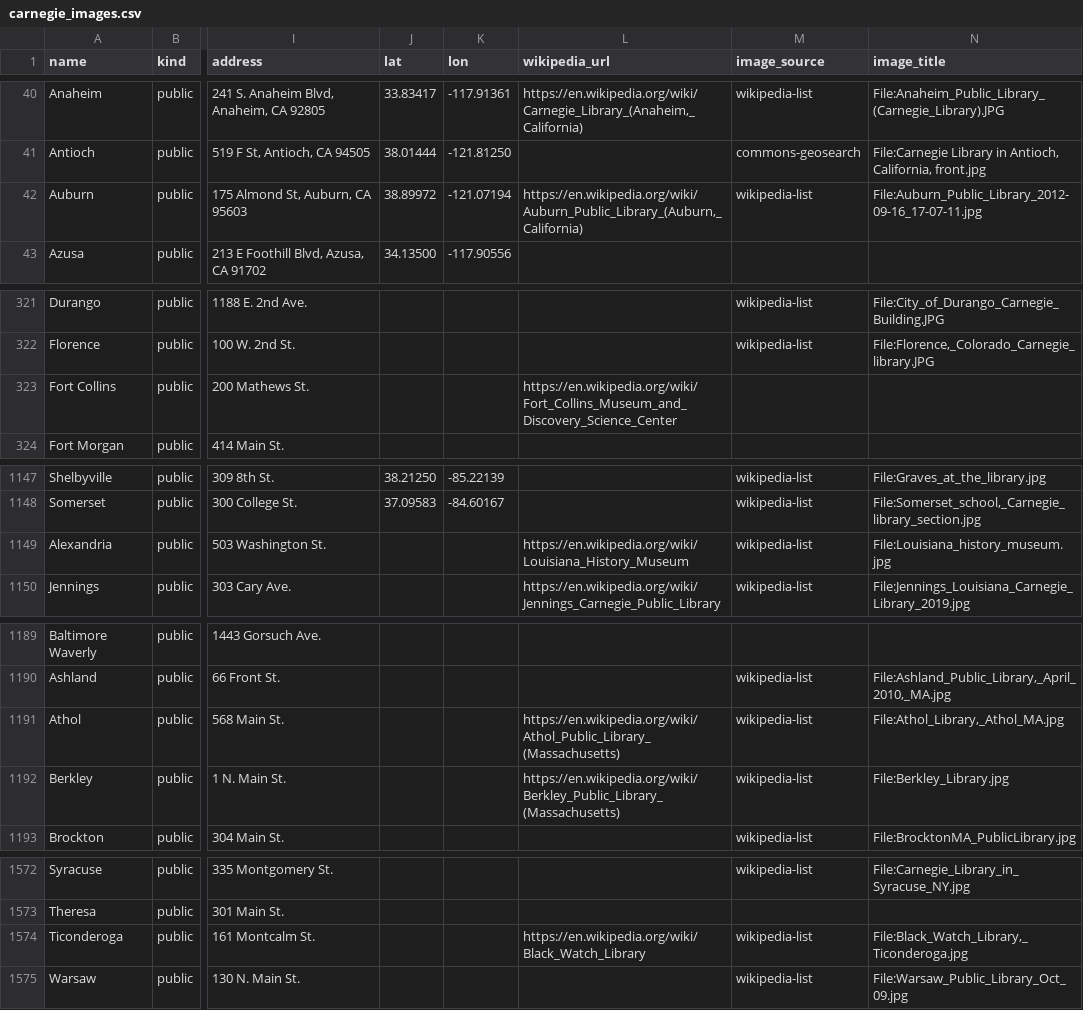
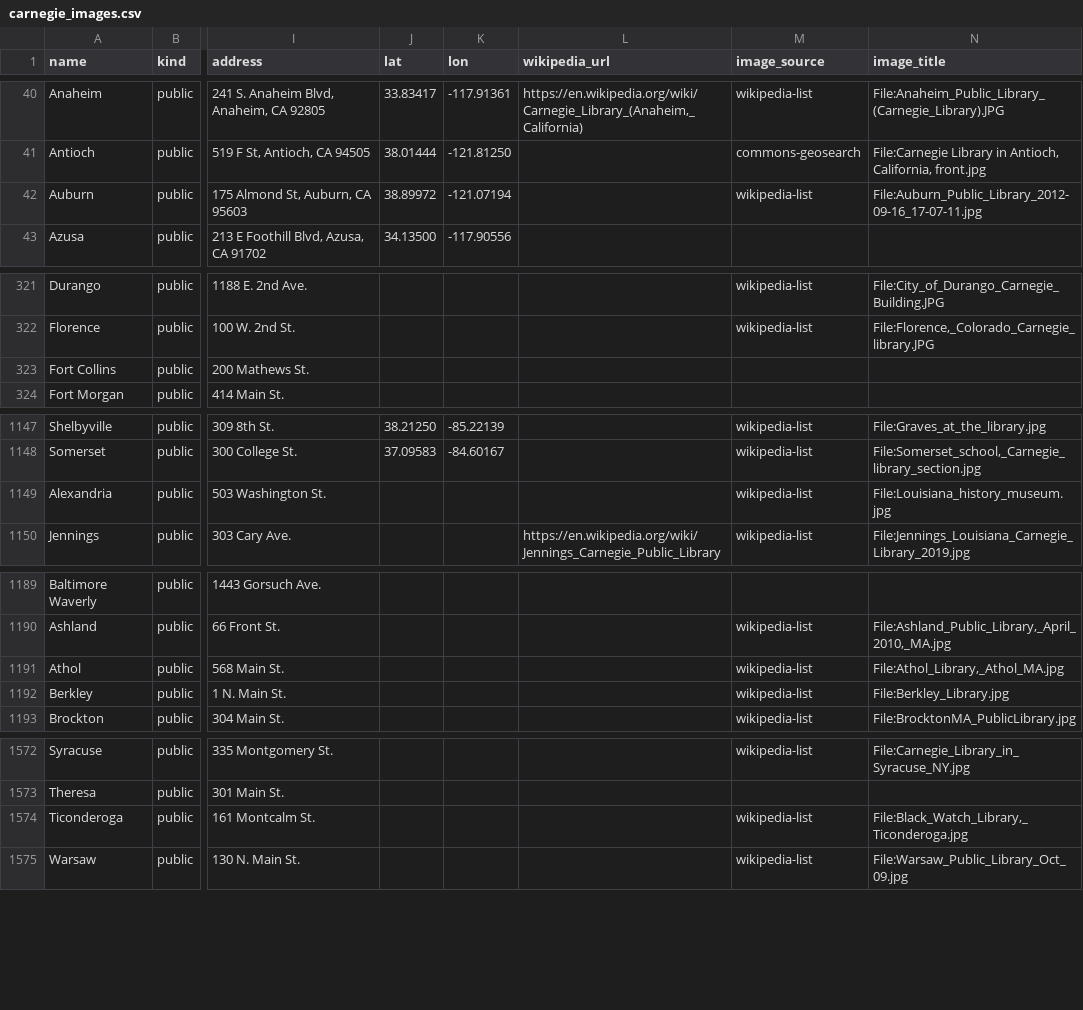
Before and after one commit to stanford-chris/everycarnegie, a CSV file: data/carnegie_images.csv, drawn as a sheet; only a part is shown, gaps mark what is left out; the diff covers the shown part only; the diff names each change by its address in the sheet, - before the commit and + after, or states it on an @@ line.

```diff
--- a/data/carnegie_images.csv
+++ b/data/carnegie_images.csv
-L42 (wikipedia_url): https://en.wikipedia.org/wiki/Auburn_Public_Library_(Auburn,_California)
+L42 (wikipedia_url): (empty)
-L323 (wikipedia_url): https://en.wikipedia.org/wiki/Fort_Collins_Museum_and_Discovery_Science_Center
+L323 (wikipedia_url): (empty)
-L1149 (wikipedia_url): https://en.wikipedia.org/wiki/Louisiana_History_Museum
+L1149 (wikipedia_url): (empty)
-L1191 (wikipedia_url): https://en.wikipedia.org/wiki/Athol_Public_Library_(Massachusetts)
+L1191 (wikipedia_url): (empty)
-L1192 (wikipedia_url): https://en.wikipedia.org/wiki/Berkley_Public_Library_(Massachusetts)
+L1192 (wikipedia_url): (empty)
-L1574 (wikipedia_url): https://en.wikipedia.org/wiki/Black_Watch_Library
+L1574 (wikipedia_url): (empty)
```
Also changed, not shown: 3 edited cells elsewhere in this file, 3 other files.
